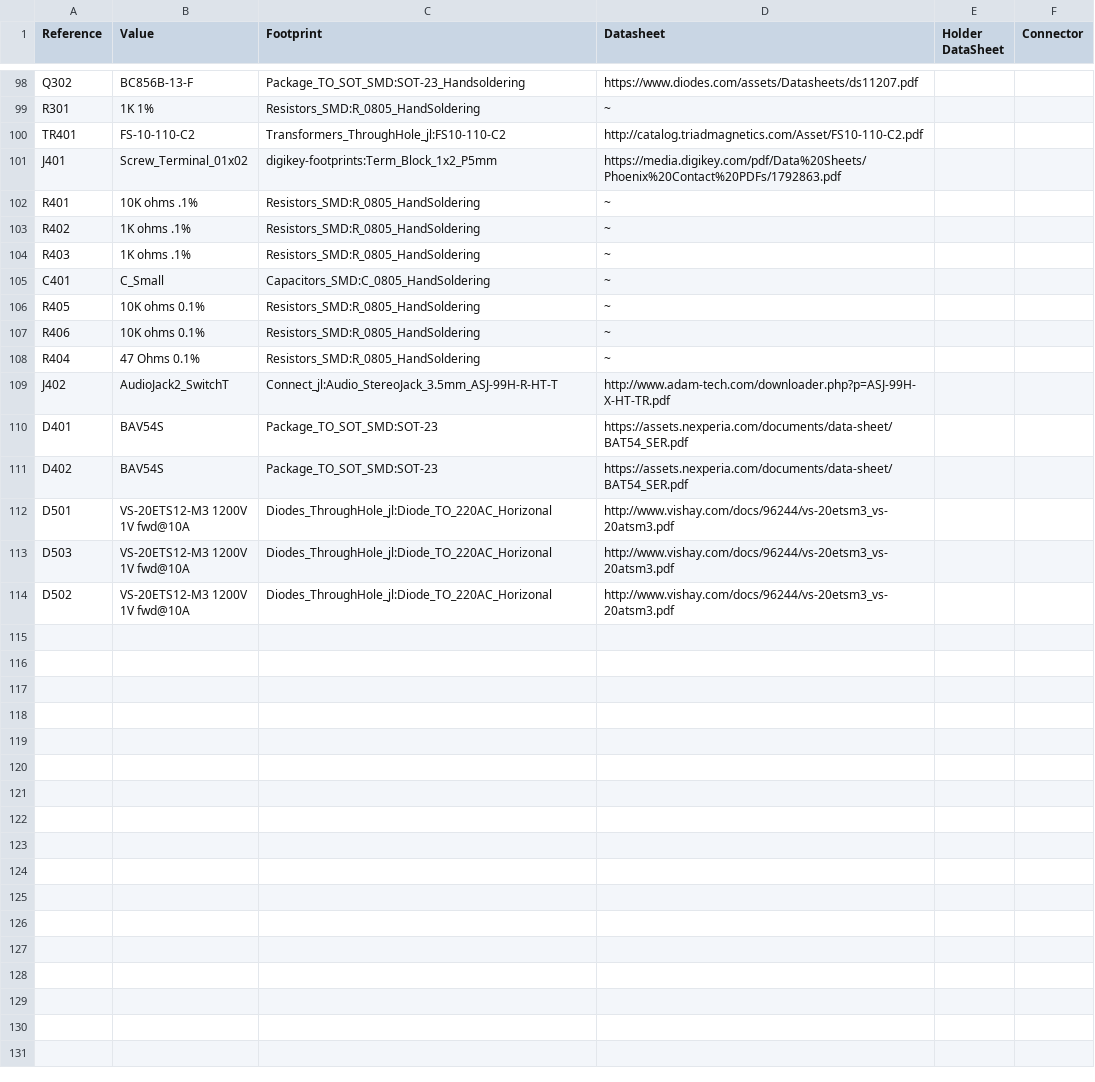
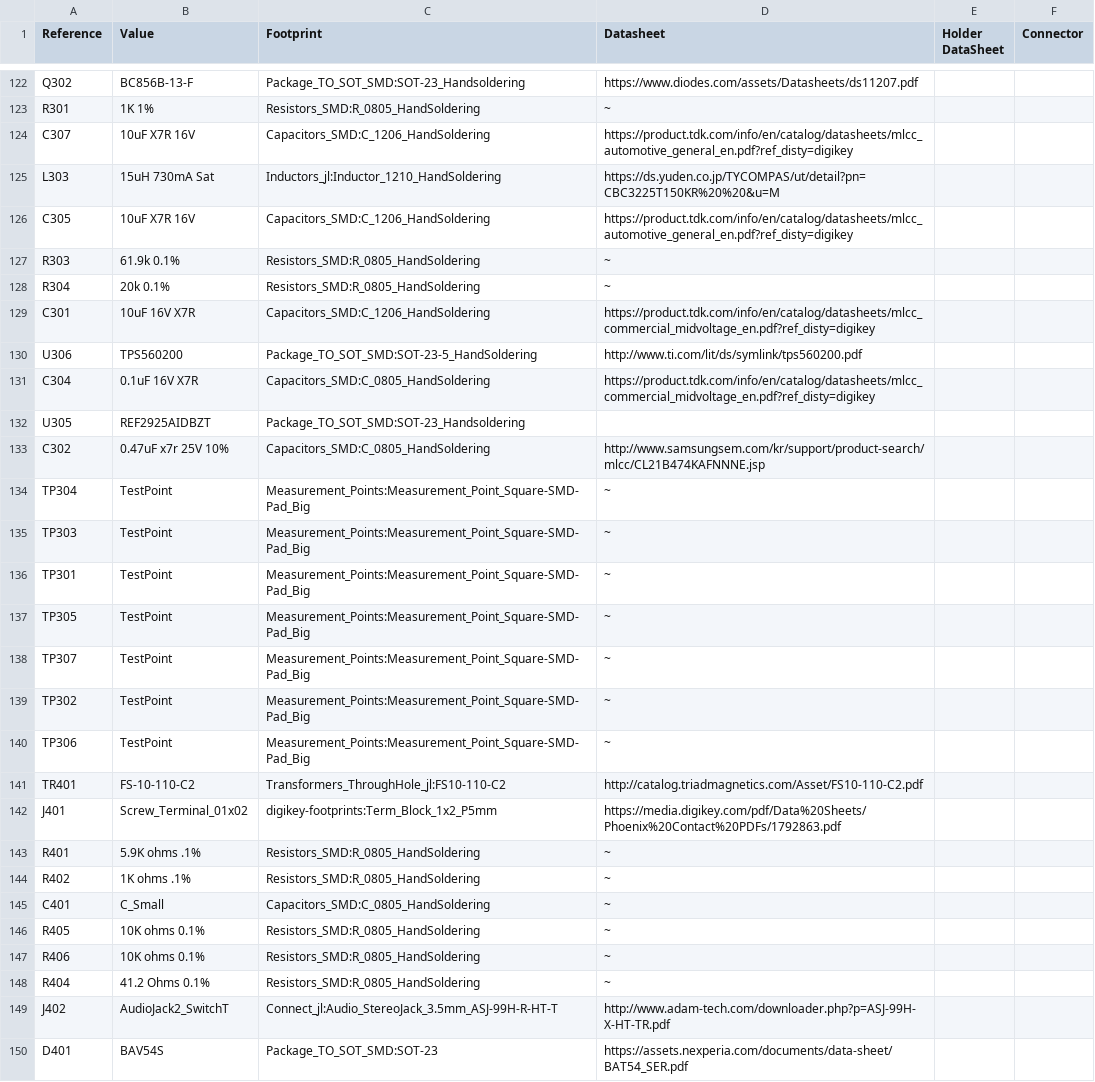
Before and after one commit to djwlynch/GridTiedBatteryBoostConverter, a CSV file: GridTiedBatteryBoostConverter.csv, drawn as a sheet; only a part is shown, gaps mark what is left out; the shorter side is filled out with more unchanged rows; the diff covers the shown part only.

```diff
--- a/GridTiedBatteryBoostConverter.csv
+++ b/GridTiedBatteryBoostConverter.csv
@@ -99,7 +123,23 @@ Reference, Value, Footprint, Datasheet, Holder DataSheet, Connector
 "R301","1K 1%","Resistors_SMD:R_0805_HandSoldering","~"
+"C307","10uF X7R 16V","Capacitors_SMD:C_1206_HandSoldering","https://product.tdk.com/info/en/catalog/datasheets/mlcc_automotive_general_en.pdf?ref_disty=digikey"
+"L303","15uH 730mA Sat","Inductors_jl:Inductor_1210_HandSoldering","https://ds.yuden.co.jp/TYCOMPAS/ut/detail?pn=CBC3225T150KR%20%20&u=M"
+"C305","10uF X7R 16V","Capacitors_SMD:C_1206_HandSoldering","https://product.tdk.com/info/en/catalog/datasheets/mlcc_automotive_general_en.pdf?ref_disty=digikey"
+"R303","61.9k 0.1%","Resistors_SMD:R_0805_HandSoldering","~"
+"R304","20k 0.1%","Resistors_SMD:R_0805_HandSoldering","~"
+"C301","10uF 16V X7R","Capacitors_SMD:C_1206_HandSoldering","https://product.tdk.com/info/en/catalog/datasheets/mlcc_commercial_midvoltage_en.pdf?ref_disty=digikey"
+"U306","TPS560200","Package_TO_SOT_SMD:SOT-23-5_HandSoldering","http://www.ti.com/lit/ds/symlink/tps560200.pdf"
+"C304","0.1uF 16V X7R","Capacitors_SMD:C_0805_HandSoldering","https://product.tdk.com/info/en/catalog/datasheets/mlcc_commercial_midvoltage_en.pdf?ref_disty=digikey"
+"U305","REF2925AIDBZT","Package_TO_SOT_SMD:SOT-23_Handsoldering",""
+"C302","0.47uF x7r 25V 10%","Capacitors_SMD:C_0805_HandSoldering","http://www.samsungsem.com/kr/support/product-search/mlcc/CL21B474KAFNNNE.jsp"
+"TP304","TestPoint","Measurement_Points:Measurement_Point_Square-SMD-Pad_Big","~"
+"TP303","TestPoint","Measurement_Points:Measurement_Point_Square-SMD-Pad_Big","~"
+"TP301","TestPoint","Measurement_Points:Measurement_Point_Square-SMD-Pad_Big","~"
+"TP305","TestPoint","Measurement_Points:Measurement_Point_Square-SMD-Pad_Big","~"
+"TP307","TestPoint","Measurement_Points:Measurement_Point_Square-SMD-Pad_Big","~"
+"TP302","TestPoint","Measurement_Points:Measurement_Point_Square-SMD-Pad_Big","~"
+"TP306","TestPoint","Measurement_Points:Measurement_Point_Square-SMD-Pad_Big","~"
 "TR401","FS-10-110-C2","Transformers_ThroughHole_jl:FS10-110-C2","http://catalog.triadmagnetics.com/Asset/FS10-110-C2.pdf"
 "J401","Screw_Terminal_01x02","digikey-footprints:Term_Block_1x2_P5mm","https://media.digikey.com/pdf/Data%20Sheets/Phoenix%20Contact%20PDFs/1792863.pdf"
-"R401","10K ohms .1%","Resistors_SMD:R_0805_HandSoldering","~"
+"R401","5.9K ohms .1%","Resistors_SMD:R_0805_HandSoldering","~"
 "R402","1K ohms .1%","Resistors_SMD:R_0805_HandSoldering","~"
-"R403","1K ohms .1%","Resistors_SMD:R_0805_HandSoldering","~"
 "C401","C_Small","Capacitors_SMD:C_0805_HandSoldering","~"
@@ -107,3 +147,3 @@ Reference, Value, Footprint, Datasheet, Holder DataSheet, Connector
 "R406","10K ohms 0.1%","Resistors_SMD:R_0805_HandSoldering","~"
-"R404","47 Ohms 0.1%","Resistors_SMD:R_0805_HandSoldering","~"
+"R404","41.2 Ohms 0.1%","Resistors_SMD:R_0805_HandSoldering","~"
 "J402","AudioJack2_SwitchT","Connect_jl:Audio_StereoJack_3.5mm_ASJ-99H-R-HT-T","http://www.adam-tech.com/downloader.php?p=ASJ-99H-X-HT-TR.pdf"
```
Also changed, not shown: 25 added rows, 1 removed row and 11 edited cells elsewhere in this file, 3 other files.
